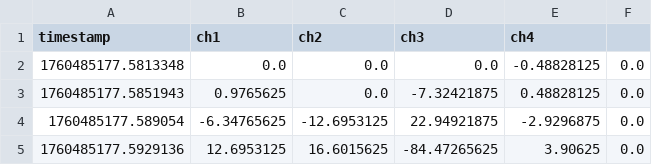
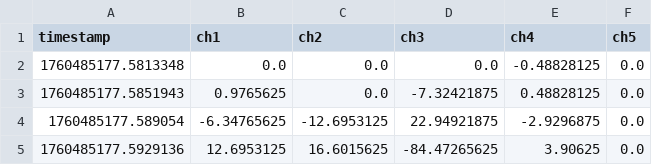
Before and after one commit to its-geoff/neurosync, a CSV file: software/data/muse2_eeg_data.csv, drawn as a sheet; only a part is shown.

Commit message:
converted data to pandas dataframe, added tabular form of data output

```diff
--- a/software/data/muse2_eeg_data.csv
+++ b/software/data/muse2_eeg_data.csv
@@ -1,2 +1,2 @@
-timestamp,ch1,ch2,ch3,ch4
+timestamp,ch1,ch2,ch3,ch4,ch5
 1760485177.5813348,0.0,0.0,0.0,-0.48828125,0.0
```
Also changed, not shown: 1 other file.
